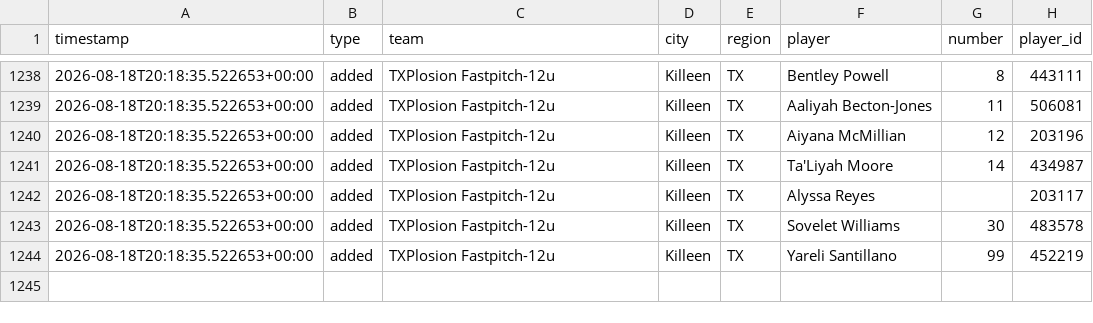
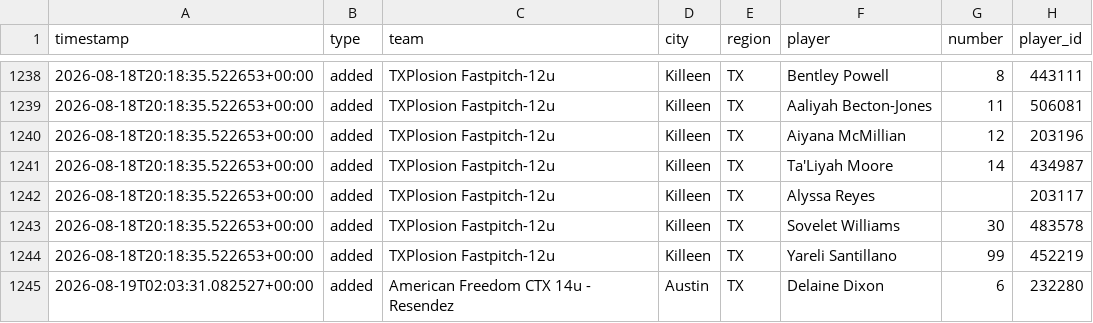
Before and after one commit to jeremiah9980/ncs-monitor, a CSV file: reports/changelog.csv, drawn as a sheet; only a part is shown, gaps mark what is left out; the diff names each change by its address in the sheet, - before the commit and + after, or states it on an @@ line.

```diff
--- a/reports/changelog.csv
+++ b/reports/changelog.csv
+row 1245: 2026-08-19T02:03:31.082527+00:00 | added | American Freedom CTX 14u - Resendez | Austin | TX | Delaine Dixon | 6 | 232280
```
Also changed, not shown: reports/team-list.csv, 4 other files.
